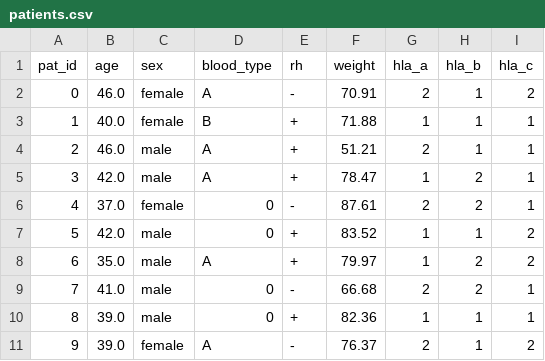
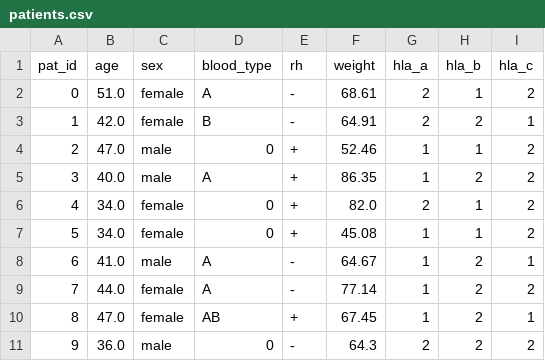
Before and after one commit to ernesto-sanchez/COMET, a CSV file: synthetic_data_generation/patients.csv, drawn as a sheet.

```diff
--- a/synthetic_data_generation/patients.csv
+++ b/synthetic_data_generation/patients.csv
@@ -1,11 +1,11 @@
 pat_id,age,sex,blood_type,rh,weight,hla_a,hla_b,hla_c
-0,46.0,female,A,-,70.91,2,1,2
-1,40.0,female,B,+,71.88,1,1,1
-2,46.0,male,A,+,51.21,2,1,1
-3,42.0,male,A,+,78.47,1,2,1
-4,37.0,female,0,-,87.61,2,2,1
-5,42.0,male,0,+,83.52,1,1,2
-6,35.0,male,A,+,79.97,1,2,2
-7,41.0,male,0,-,66.68,2,2,1
-8,39.0,male,0,+,82.36,1,1,1
-9,39.0,female,A,-,76.37,2,1,2
+0,51.0,female,A,-,68.61,2,1,2
+1,42.0,female,B,-,64.91,2,2,1
+2,47.0,male,0,+,52.46,1,1,2
+3,40.0,male,A,+,86.35,1,2,2
+4,34.0,female,0,+,82.0,2,1,2
+5,34.0,female,0,+,45.08,1,1,2
+6,41.0,male,A,-,64.67,1,2,1
+7,44.0,female,A,-,77.14,1,2,2
+8,47.0,female,AB,+,67.45,1,2,1
+9,36.0,male,0,-,64.3,2,2,2
```
Also changed, not shown: synthetic_data_generation/effects.csv, synthetic_data_generation/organs.csv, 6 other files.
